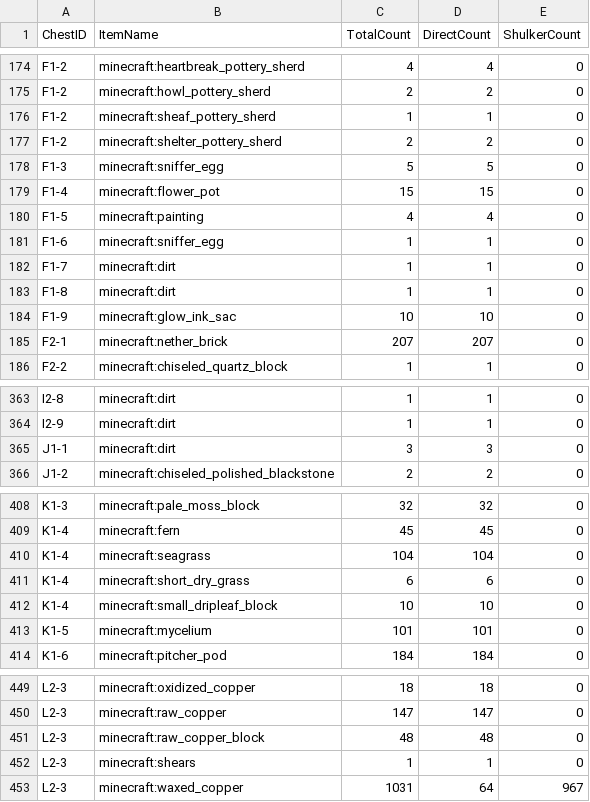
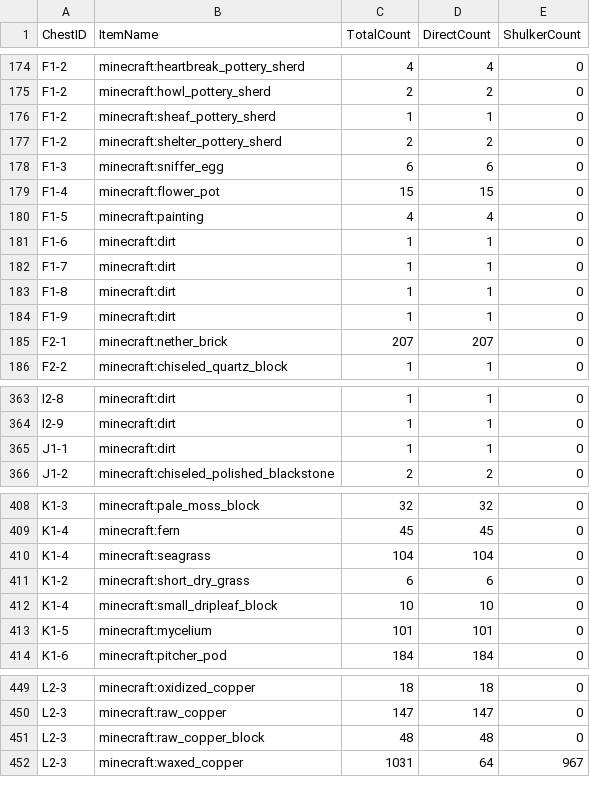
Before and after one commit to iigeshii/sorter, a CSV file: actual_inventory.csv, drawn as a sheet; only a part is shown, gaps mark what is left out.

```diff
--- a/actual_inventory.csv
+++ b/actual_inventory.csv
@@ -177,9 +177,9 @@ F1-2,minecraft:sheaf_pottery_sherd,1,1,0
 F1-2,minecraft:shelter_pottery_sherd,2,2,0
-F1-3,minecraft:sniffer_egg,5,5,0
+F1-3,minecraft:sniffer_egg,6,6,0
 F1-4,minecraft:flower_pot,15,15,0
 F1-5,minecraft:painting,4,4,0
-F1-6,minecraft:sniffer_egg,1,1,0
+F1-6,minecraft:dirt,1,1,0
 F1-7,minecraft:dirt,1,1,0
 F1-8,minecraft:dirt,1,1,0
-F1-9,minecraft:glow_ink_sac,10,10,0
+F1-9,minecraft:dirt,1,1,0
 F2-1,minecraft:nether_brick,207,207,0
@@ -364,3 +364,3 @@ I2-8,minecraft:dirt,1,1,0
 I2-9,minecraft:dirt,1,1,0
-J1-1,minecraft:dirt,3,3,0
+J1-1,minecraft:dirt,1,1,0
 J1-2,minecraft:chiseled_polished_blackstone,2,2,0
@@ -410,3 +410,3 @@ K1-4,minecraft:fern,45,45,0
 K1-4,minecraft:seagrass,104,104,0
-K1-4,minecraft:short_dry_grass,6,6,0
+K1-2,minecraft:short_dry_grass,6,6,0
 K1-4,minecraft:small_dripleaf_block,10,10,0
@@ -451,3 +451,2 @@ L2-3,minecraft:raw_copper,147,147,0
 L2-3,minecraft:raw_copper_block,48,48,0
-L2-3,minecraft:shears,1,1,0
 L2-3,minecraft:waxed_copper,1031,64,967
```
Also changed, not shown: sorter_layout.csv, 2 other files.
